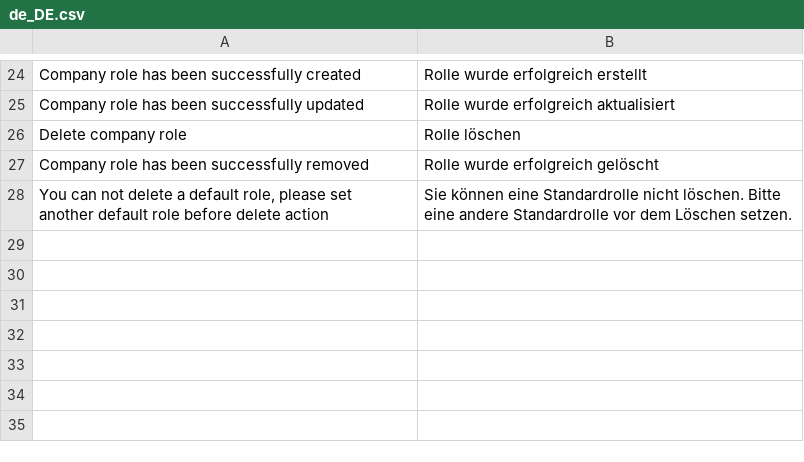
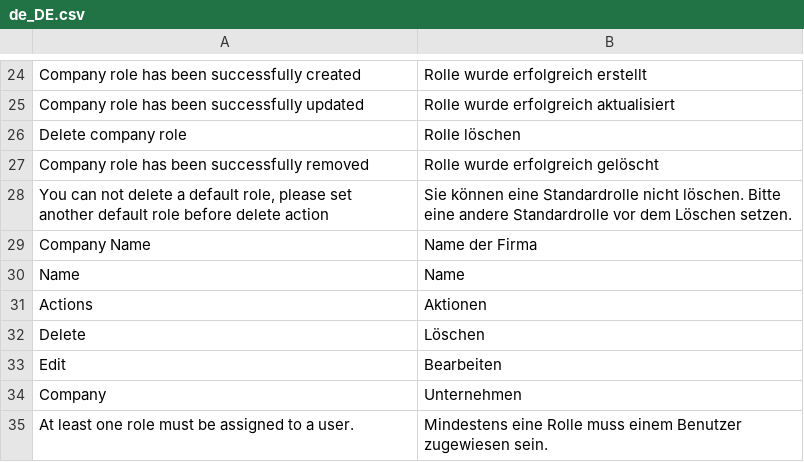
Before and after one commit to spryker/company-role-gui, a CSV file: data/translation/Zed/de_DE.csv, drawn as a sheet; only a part is shown, gaps mark what is left out; the diff names each change by its address in the sheet, - before the commit and + after, or states it on an @@ line.

Commit message:
CC-10394: Fixed missing translations. (#9702)
Fixed missing translations.

```diff
--- a/data/translation/Zed/de_DE.csv
+++ b/data/translation/Zed/de_DE.csv
+row 29: Company Name | Name der Firma
+row 30: Name | Name
+row 31: Actions | Aktionen
+row 32: Delete | Löschen
+row 33: Edit | Bearbeiten
+row 34: Company | Unternehmen
+row 35: At least one role must be assigned to a user. | Mindestens eine Rolle muss einem Benutzer zugewiesen sein.
```
Also changed, not shown: data/translation/Zed/en_US.csv.
